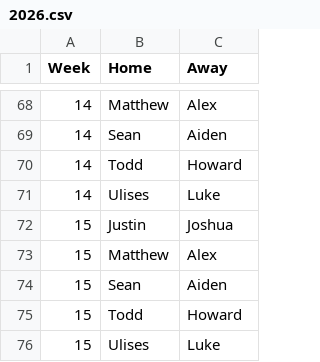
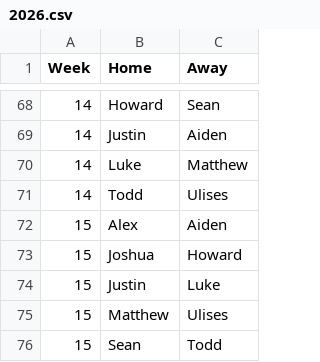
Before and after one commit to lukecharlier-bsu/fantasy-group, a CSV file: output/1579300904-schedule/2026.csv, drawn as a sheet; only a part is shown, gaps mark what is left out; the diff covers the shown part only.

```diff
--- a/output/1579300904-schedule/2026.csv
+++ b/output/1579300904-schedule/2026.csv
@@ -68,9 +68,9 @@ Week,Home,Away
-14,Matthew,Alex
-14,Sean,Aiden
-14,Todd,Howard
-14,Ulises,Luke
-15,Justin,Joshua
-15,Matthew,Alex
-15,Sean,Aiden
-15,Todd,Howard
-15,Ulises,Luke
+14,Howard,Sean
+14,Justin,Aiden
+14,Luke,Matthew
+14,Todd,Ulises
+15,Alex,Aiden
+15,Joshua,Howard
+15,Justin,Luke
+15,Matthew,Ulises
+15,Sean,Todd
```
Also changed, not shown: 15 added rows, 15 removed rows, 11 moved rows and 44 edited cells elsewhere in this file, 6 other files.
